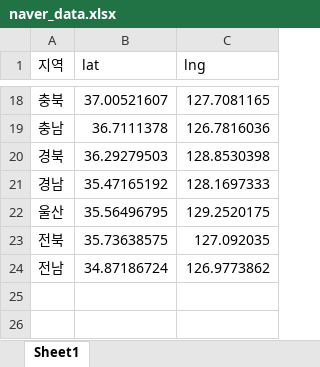
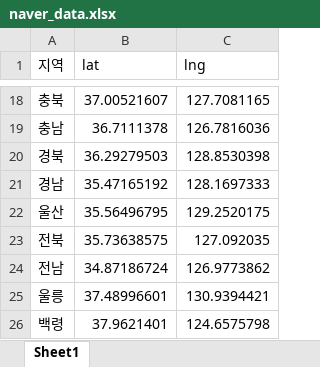
Before and after one commit to hunojung/ChatBotMain, an Excel workbook: data/naver_data.xlsx, sheet Sheet1, drawn as a sheet; only a part is shown, gaps mark what is left out; values as stored, in another font and other column widths than the file's, no borders; the diff names each change by its address in the sheet, - before the commit and + after, or states it on an @@ line.

```diff
--- a/data/naver_data.xlsx (sheet Sheet1)
+++ b/data/naver_data.xlsx (sheet Sheet1)
+row 25: 울릉 | 37.48996601 | 130.9394421
+row 26: 백령 | 37.9621401 | 124.6575798
```
Also changed, not shown: 7 other files.
